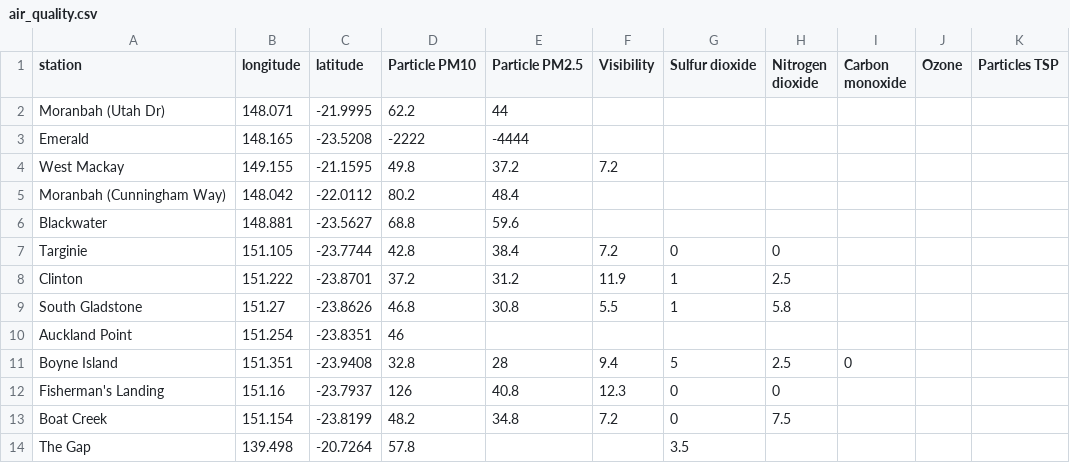
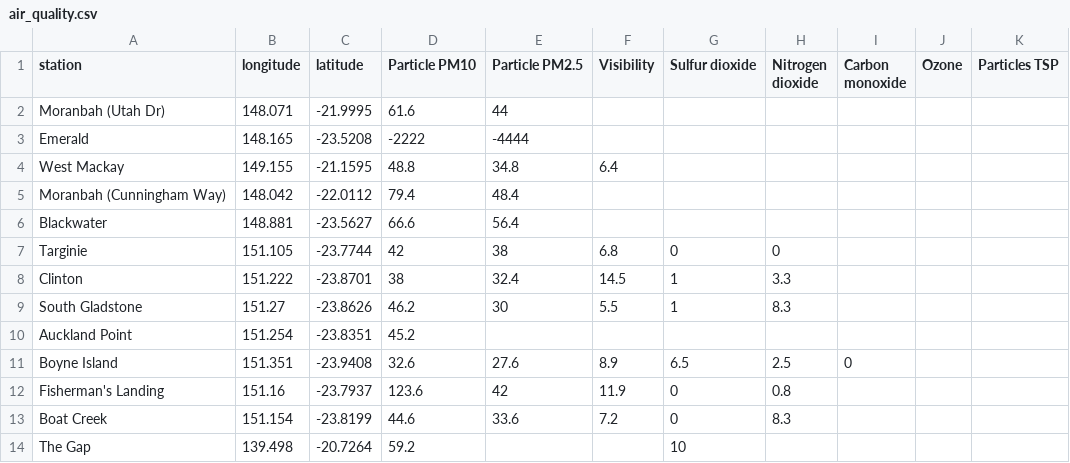
Before and after one commit to joshnicholas/qld_air, a CSV file: air_quality.csv, drawn as a sheet; only a part is shown; the diff covers the shown part only.

Commit message:
Latest data: Wed Nov  4 20:07:29 UTC 2020

```diff
--- a/air_quality.csv
+++ b/air_quality.csv
@@ -1,14 +1,14 @@
 station,longitude,latitude,Particle PM10,Particle PM2.5,Visibility,Sulfur dioxide,Nitrogen dioxide,Carbon monoxide,Ozone,Particles TSP
-Moranbah (Utah Dr),148.071,-21.9995,62.2,44,,,,,,
+Moranbah (Utah Dr),148.071,-21.9995,61.6,44,,,,,,
 Emerald,148.165,-23.5208,-2222,-4444,,,,,,
-West Mackay,149.155,-21.1595,49.8,37.2,7.2,,,,,
-Moranbah (Cunningham Way),148.042,-22.0112,80.2,48.4,,,,,,
-Blackwater,148.881,-23.5627,68.8,59.6,,,,,,
-Targinie,151.105,-23.7744,42.8,38.4,7.2,0,0,,,
-Clinton,151.222,-23.8701,37.2,31.2,11.9,1,2.5,,,
-South Gladstone,151.27,-23.8626,46.8,30.8,5.5,1,5.8,,,
-Auckland Point,151.254,-23.8351,46,,,,,,,
-Boyne Island,151.351,-23.9408,32.8,28,9.4,5,2.5,0,,
-Fisherman's Landing,151.16,-23.7937,126,40.8,12.3,0,0,,,
-Boat Creek,151.154,-23.8199,48.2,34.8,7.2,0,7.5,,,
-The Gap,139.498,-20.7264,57.8,,,3.5,,,,
+West Mackay,149.155,-21.1595,48.8,34.8,6.4,,,,,
+Moranbah (Cunningham Way),148.042,-22.0112,79.4,48.4,,,,,,
+Blackwater,148.881,-23.5627,66.6,56.4,,,,,,
+Targinie,151.105,-23.7744,42,38,6.8,0,0,,,
+Clinton,151.222,-23.8701,38,32.4,14.5,1,3.3,,,
+South Gladstone,151.27,-23.8626,46.2,30,5.5,1,8.3,,,
+Auckland Point,151.254,-23.8351,45.2,,,,,,,
+Boyne Island,151.351,-23.9408,32.6,27.6,8.9,6.5,2.5,0,,
+Fisherman's Landing,151.16,-23.7937,123.6,42,11.9,0,0.8,,,
+Boat Creek,151.154,-23.8199,44.6,33.6,7.2,0,8.3,,,
+The Gap,139.498,-20.7264,59.2,,,10,,,,
```
Also changed, not shown: 54 edited cells elsewhere in this file.
